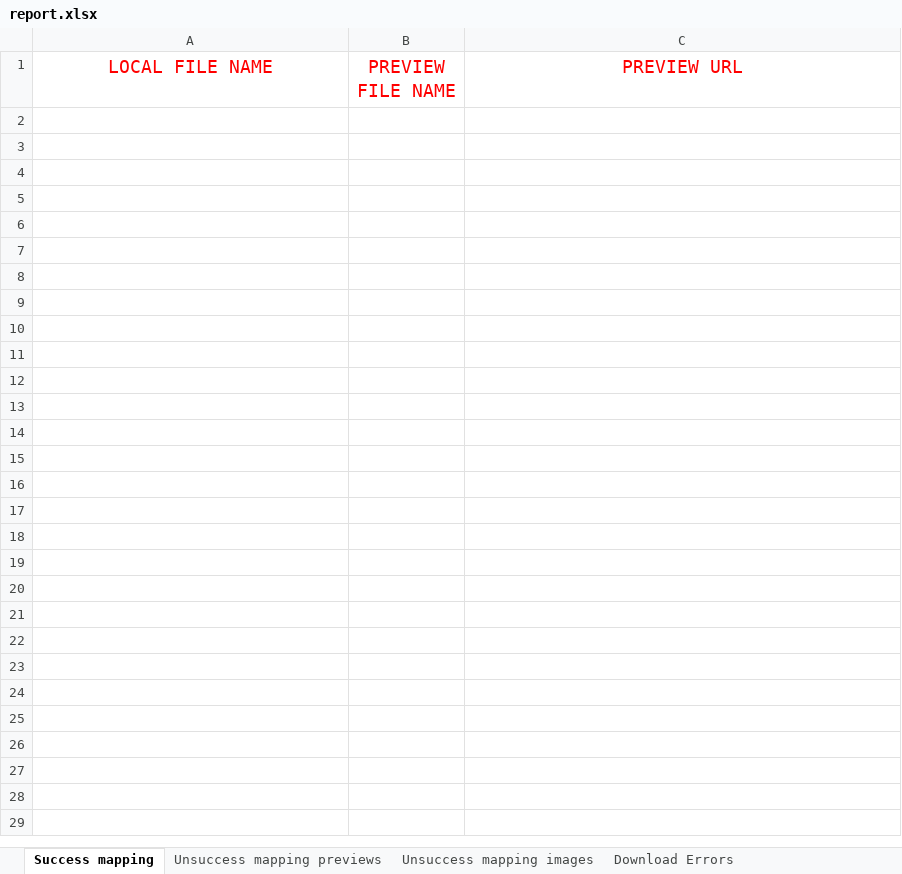
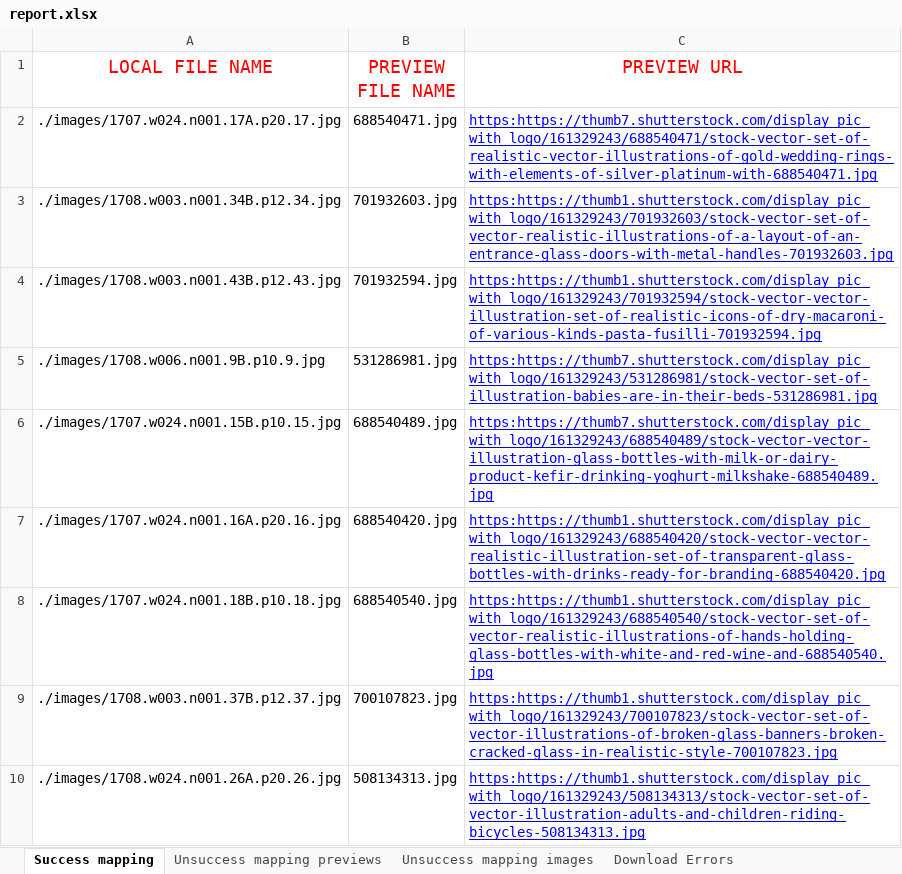
Before and after one commit to MEthoD112/ShutterStock-assistant, an Excel workbook: reports/report.xlsx, sheet Success mapping, drawn as a sheet; values as stored, in another font and other column widths than the file's, no borders; the diff names each change by its address in the sheet, - before the commit and + after, or states it on an @@ line.

```diff
--- a/reports/report.xlsx (sheet Success mapping)
+++ b/reports/report.xlsx (sheet Success mapping)
+row 2: ./images/1707.w024.n001.17A.p20.17.jpg | 688540471.jpg | https:https://thumb7.shutterstock.com/display_pic_with_logo/161329243/688540471/stock-vector-set-of-realistic-vector-illustrations-of-gold-wedding-rings-with-elements-of-silver-platinum-with-688540471.jpg
+row 3: ./images/1708.w003.n001.34B.p12.34.jpg | 701932603.jpg | https:https://thumb1.shutterstock.com/display_pic_with_logo/161329243/701932603/stock-vector-set-of-vector-realistic-illustrations-of-a-layout-of-an-entrance-glass-doors-with-metal-handles-701932603.jpg
+row 4: ./images/1708.w003.n001.43B.p12.43.jpg | 701932594.jpg | https:https://thumb1.shutterstock.com/display_pic_with_logo/161329243/701932594/stock-vector-vector-illustration-set-of-realistic-icons-of-dry-macaroni-of-various-kinds-pasta-fusilli-701932594.jpg
+row 5: ./images/1708.w006.n001.9B.p10.9.jpg | 531286981.jpg | https:https://thumb7.shutterstock.com/display_pic_with_logo/161329243/531286981/stock-vector-set-of-illustration-babies-are-in-their-beds-531286981.jpg
+row 6: ./images/1707.w024.n001.15B.p10.15.jpg | 688540489.jpg | https:https://thumb7.shutterstock.com/display_pic_with_logo/161329243/688540489/stock-vector-vector-illustration-glass-bottles-with-milk-or-dairy-product-kefir-drinking-yoghurt-milkshake-688540489.jpg
+row 7: ./images/1707.w024.n001.16A.p20.16.jpg | 688540420.jpg | https:https://thumb1.shutterstock.com/display_pic_with_logo/161329243/688540420/stock-vector-vector-realistic-illustration-set-of-transparent-glass-bottles-with-drinks-ready-for-branding-688540420.jpg
+row 8: ./images/1707.w024.n001.18B.p10.18.jpg | 688540540.jpg | https:https://thumb1.shutterstock.com/display_pic_with_logo/161329243/688540540/stock-vector-set-of-vector-realistic-illustrations-of-hands-holding-glass-bottles-with-white-and-red-wine-and-688540540.jpg
+row 9: ./images/1708.w003.n001.37B.p12.37.jpg | 700107823.jpg | https:https://thumb1.shutterstock.com/display_pic_with_logo/161329243/700107823/stock-vector-set-of-vector-illustrations-of-broken-glass-banners-broken-cracked-glass-in-realistic-style-700107823.jpg
+row 10: ./images/1708.w024.n001.26A.p20.26.jpg | 508134313.jpg | https:https://thumb1.shutterstock.com/display_pic_with_logo/161329243/508134313/stock-vector-set-of-vector-illustration-adults-and-children-riding-bicycles-508134313.jpg
```
Also changed, not shown: sheet Unsuccess mapping previews, sheet Unsuccess mapping images, 13 other files.
